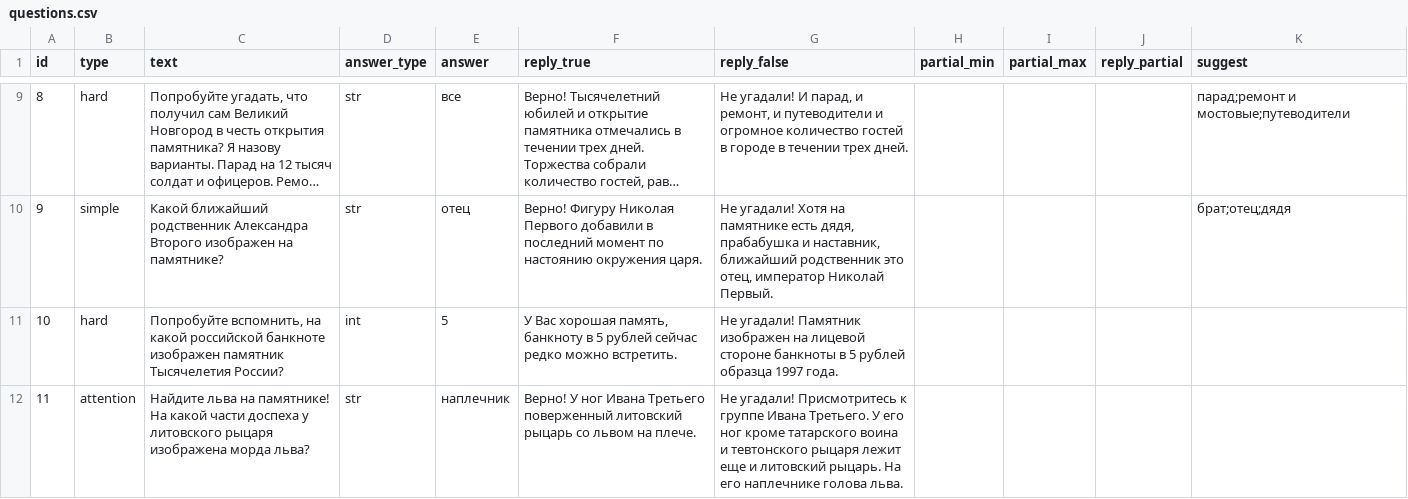
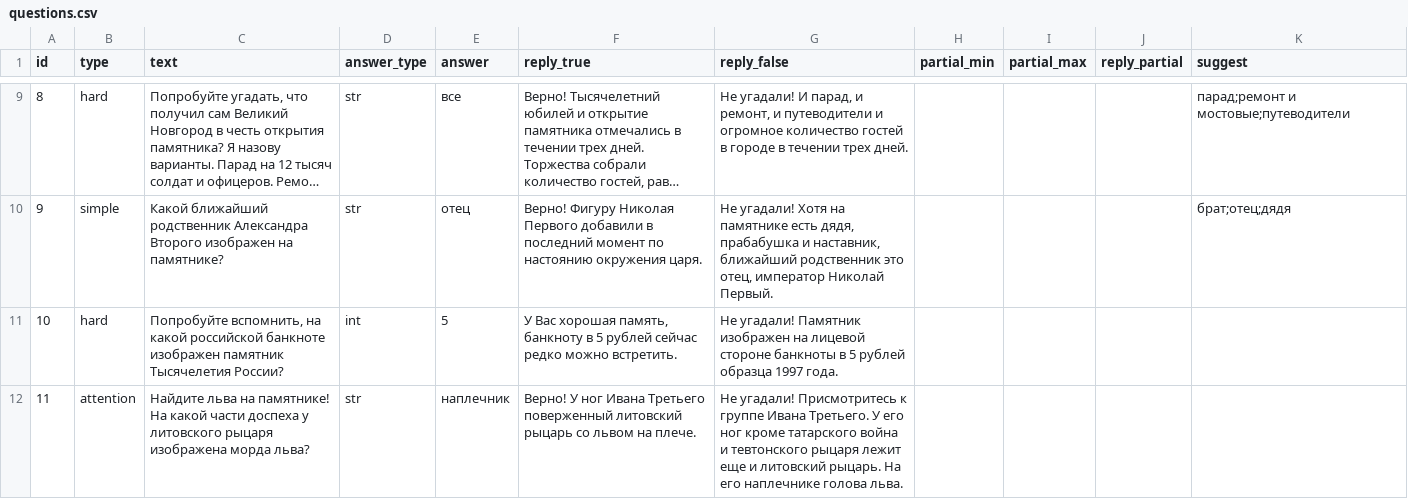
Before and after one commit to kontur-1c/AliceGuide, a CSV file: guide/questions.csv, drawn as a sheet; only a part is shown, gaps mark what is left out; long unchanged cells end in …; the diff covers the shown part only.

Commit message:
fix: правки вопросов

```diff
--- a/guide/questions.csv
+++ b/guide/questions.csv
@@ -11,2 +11,2 @@ id,type,text,answer_type,answer,reply_true,reply_false,partial_min,partial_max,r
 10,hard,"Попробуйте вспомнить, на какой российской банкноте изображен памятник Тысячелетия России?",int,5,"У Вас хорошая память, банкноту в 5 рублей сейчас редко можно встретить.","Не угадали! Памятник изображен на лицевой стороне банкноты в 5 рублей образца 1997 года.",,,,
-11,attention,"Найдите льва на памятнике! На какой части доспеха у литовского рыцаря изображена морда льва?",str,"наплечник","Верно! У ног Ивана Третьего поверженный литовский рыцарь со львом на плече.","Не угадали! Присмотритесь к группе Ивана Третьего. У его ног кроме татарского воина и тевтонского рыцаря лежит еще и литовский рыцарь. На его наплечнике голова льва.",,,,
+11,attention,"Найдите льва на памятнике! На какой части доспеха у литовского рыцаря изображена морда льва?",str,"наплечник","Верно! У ног Ивана Третьего поверженный литовский рыцарь со львом на плече.","Не угадали! Присмотритесь к группе Ивана Третьего. У его ног кроме татарского война и тевтонского рыцаря лежит еще и литовский рыцарь. На его наплечнике голова льва.",,,,
```
Also changed, not shown: 2 edited cells elsewhere in this file.
